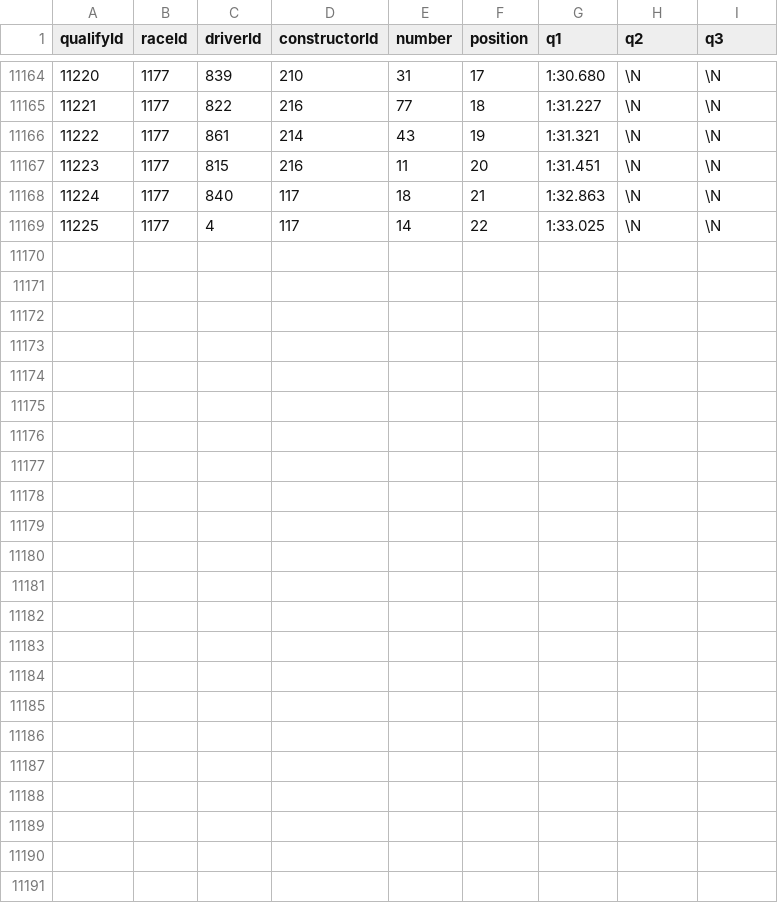
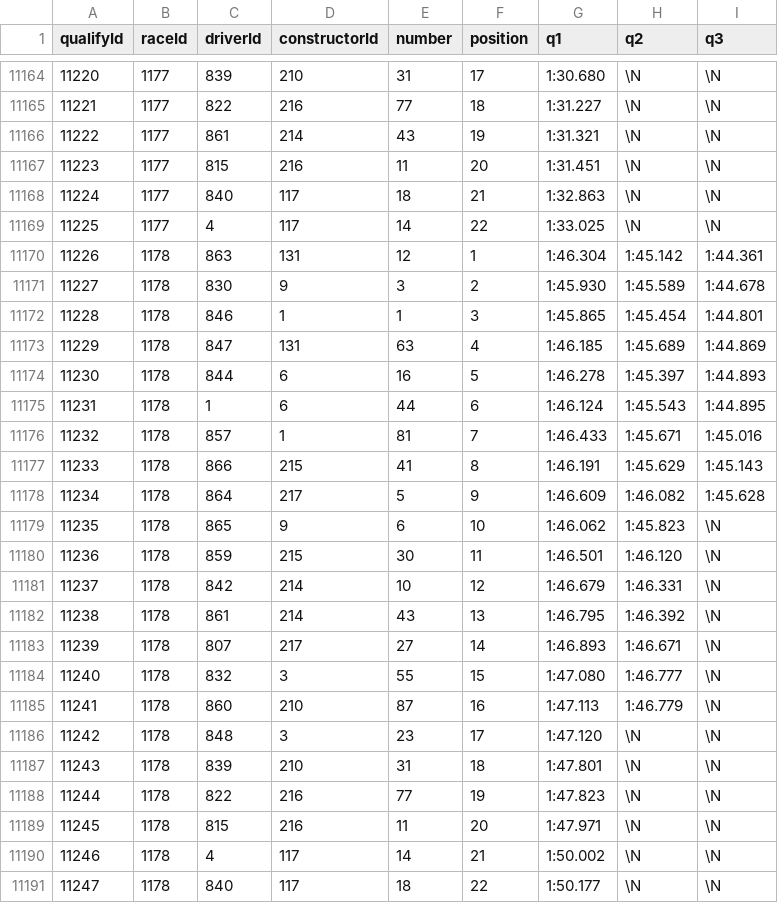
Before and after one commit to TracingInsights/RaceData, a CSV file: data/qualifying.csv, drawn as a sheet; only a part is shown, gaps mark what is left out.

```diff
--- a/data/qualifying.csv
+++ b/data/qualifying.csv
@@ -11169 +11169,23 @@ qualifyId,raceId,driverId,constructorId,number,position,q1,q2,q3
 11225,1177,4,117,14,22,1:33.025,\N,\N
+11226,1178,863,131,12,1,1:46.304,1:45.142,1:44.361
+11227,1178,830,9,3,2,1:45.930,1:45.589,1:44.678
+11228,1178,846,1,1,3,1:45.865,1:45.454,1:44.801
+11229,1178,847,131,63,4,1:46.185,1:45.689,1:44.869
+11230,1178,844,6,16,5,1:46.278,1:45.397,1:44.893
+11231,1178,1,6,44,6,1:46.124,1:45.543,1:44.895
+11232,1178,857,1,81,7,1:46.433,1:45.671,1:45.016
+11233,1178,866,215,41,8,1:46.191,1:45.629,1:45.143
+11234,1178,864,217,5,9,1:46.609,1:46.082,1:45.628
+11235,1178,865,9,6,10,1:46.062,1:45.823,\N
+11236,1178,859,215,30,11,1:46.501,1:46.120,\N
+11237,1178,842,214,10,12,1:46.679,1:46.331,\N
+11238,1178,861,214,43,13,1:46.795,1:46.392,\N
+11239,1178,807,217,27,14,1:46.893,1:46.671,\N
+11240,1178,832,3,55,15,1:47.080,1:46.777,\N
+11241,1178,860,210,87,16,1:47.113,1:46.779,\N
+11242,1178,848,3,23,17,1:47.120,\N,\N
+11243,1178,839,210,31,18,1:47.801,\N,\N
+11244,1178,822,216,77,19,1:47.823,\N,\N
+11245,1178,815,216,11,20,1:47.971,\N,\N
+11246,1178,4,117,14,21,1:50.002,\N,\N
+11247,1178,840,117,18,22,1:50.177,\N,\N
```
Also changed, not shown: data/constructor_results.csv, data/constructor_standings.csv, 6 other files.
